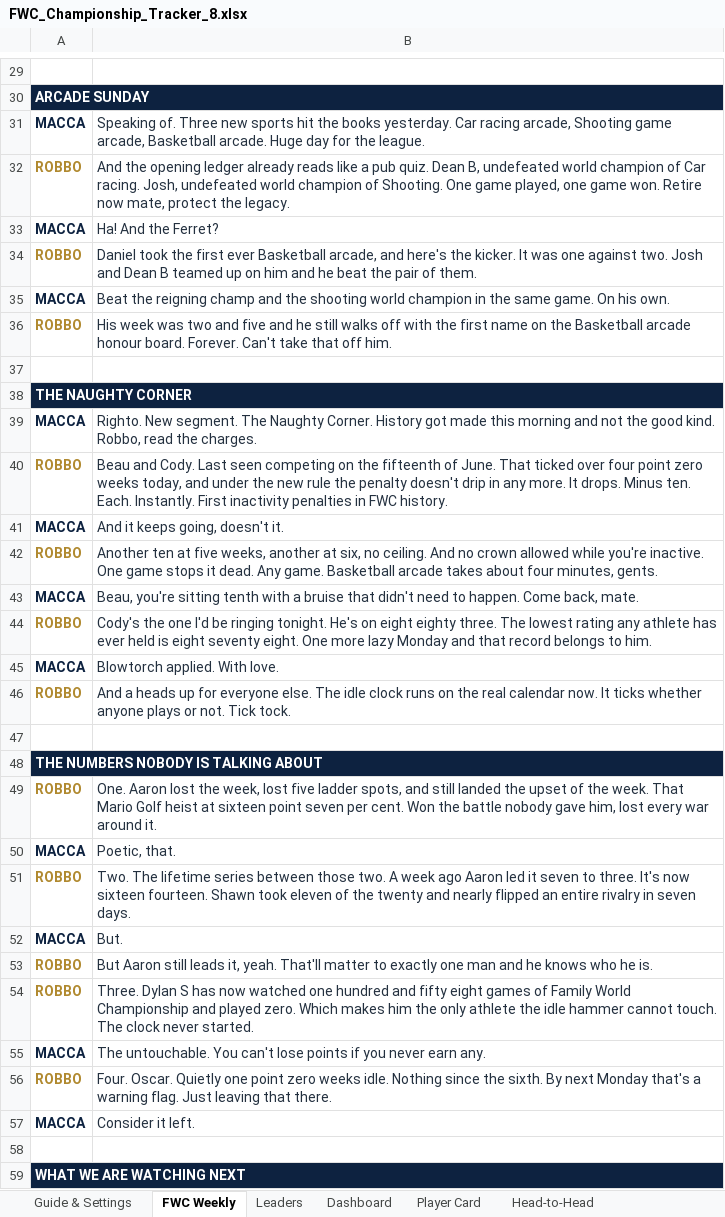
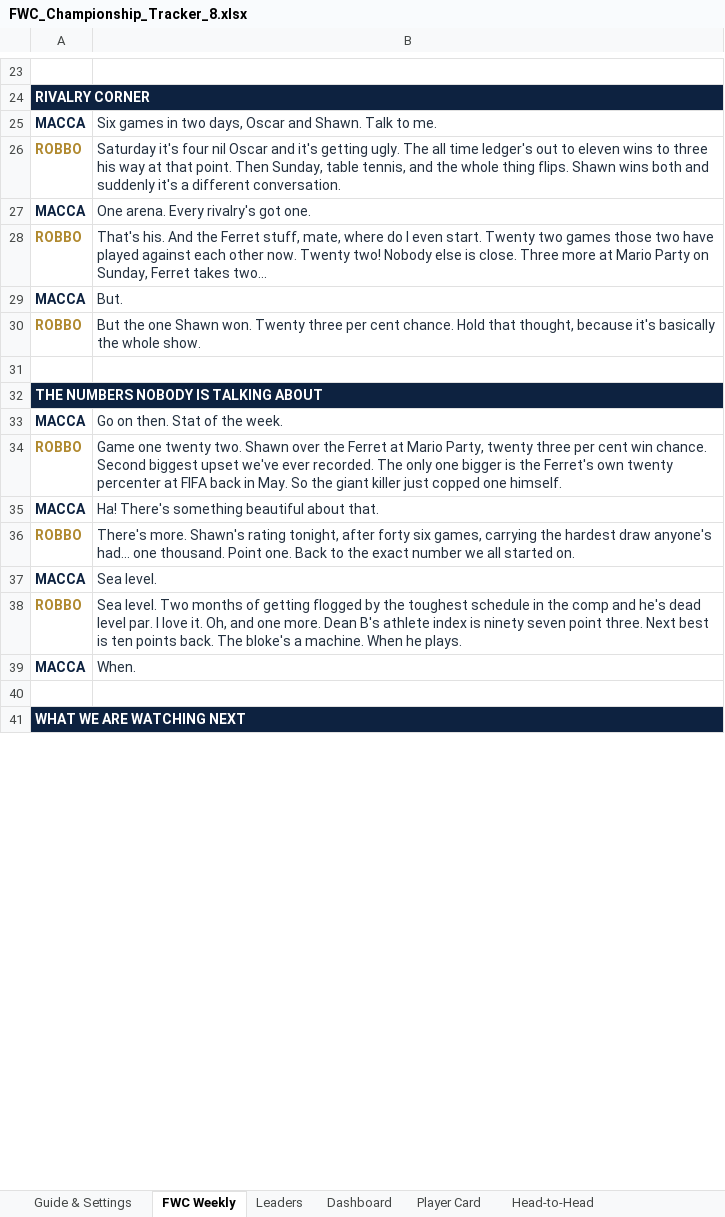
Before and after one commit to PeachyAUS/fwc, an Excel workbook: FWC_Championship_Tracker_8.xlsx, sheet FWC Weekly, drawn as a sheet; only a part is shown, gaps mark what is left out; values as stored, in another font and other column widths than the file's, no borders; removed rows and columns are numbered as before the commit, all else as after; the diff covers the shown part only; the diff names each change by its address in the sheet, - before the commit and + after, or states it on an @@ line.

Commit message:
Live data update - 160 games

```diff
--- a/FWC_Championship_Tracker_8.xlsx (sheet FWC Weekly)
+++ b/FWC_Championship_Tracker_8.xlsx (sheet FWC Weekly)
-A24: ARCADE SUNDAY
+A24: RIVALRY CORNER
-B25: Speaking of. Three new sports hit the books yesterday. Car racing arcade, Shooting game arcade, Basketball arcade. Huge day for the league.
+B25: Six games in two days, Oscar and Shawn. Talk to me.
-row 32: ROBBO | And the opening ledger already reads like a pub quiz. Dean B, undefeated world champion of Car racing. Josh, undefeated world champion of Shooting. One game played, one game won. Retire now mate, protect the legacy.
-row 33: MACCA | Ha! And the Ferret?
-B26: Daniel took the first ever Basketball arcade, and here's the kicker. It was one against two. Josh and Dean B teamed up on him and he beat the pair of them.
+B26: Saturday it's four nil Oscar and it's getting ugly. The all time ledger's out to eleven wins to three his way at that point. Then Sunday, table tennis, and the whole thing flips. Shawn wins both and suddenly it's a different conversation.
-row 35: MACCA | Beat the reigning champ and the shooting world champion in the same game. On his own.
-row 36: ROBBO | His week was two and five and he still walks off with the first name on the Basketball arcade honour board. Forever. Can't take that off him.
-row 37: (empty)
-row 38: THE NAUGHTY CORNER
-row 39: MACCA | Righto. New segment. The Naughty Corner. History got made this morning and not the good kind. Robbo, read the charges.
-row 40: ROBBO | Beau and Cody. Last seen competing on the fifteenth of June. That ticked over four point zero weeks today, and under the new rule the penalty doesn't drip in any more. It drops. Minus ten. Each. Instantly. First inactivity penalties in FWC history.
-B27: And it keeps going, doesn't it.
+B27: One arena. Every rivalry's got one.
-row 42: ROBBO | Another ten at five weeks, another at six, no ceiling. And no crown allowed while you're inactive. One game stops it dead. Any game. Basketball arcade takes about four minutes, gents.
-row 43: MACCA | Beau, you're sitting tenth with a bruise that didn't need to happen. Come back, mate.
-B28: Cody's the one I'd be ringing tonight. He's on eight eighty three. The lowest rating any athlete has ever held is eight seventy eight. One more lazy Monday and that record belongs to him.
+B28: That's his. And the Ferret stuff, mate, where do I even start. Twenty two games those two have played against each other now. Twenty two! Nobody else is close. Three more at Mario Party on Sunday, Ferret takes two...
-B29: Blowtorch applied. With love.
+B29: But.
-B30: And a heads up for everyone else. The idle clock runs on the real calendar now. It ticks whether anyone plays or not. Tick tock.
+B30: But the one Shawn won. Twenty three per cent chance. Hold that thought, because it's basically the whole show.
-row 49: ROBBO | One. Aaron lost the week, lost five ladder spots, and still landed the upset of the week. That Mario Golf heist at sixteen point seven per cent. Won the battle nobody gave him, lost every war around it.
-B33: Poetic, that.
+B33: Go on then. Stat of the week.
-B34: Two. The lifetime series between those two. A week ago Aaron led it seven to three. It's now sixteen fourteen. Shawn took eleven of the twenty and nearly flipped an entire rivalry in seven days.
+B34: Game one twenty two. Shawn over the Ferret at Mario Party, twenty three per cent win chance. Second biggest upset we've ever recorded. The only one bigger is the Ferret's own twenty percenter at FIFA back in May. So the giant killer just copped one himself.
-B35: But.
+B35: Ha! There's something beautiful about that.
-row 53: ROBBO | But Aaron still leads it, yeah. That'll matter to exactly one man and he knows who he is.
-B36: Three. Dylan S has now watched one hundred and fifty eight games of Family World Championship and played zero. Which makes him the only athlete the idle hammer cannot touch. The clock never started.
+B36: There's more. Shawn's rating tonight, after forty six games, carrying the hardest draw anyone's had... one thousand. Point one. Back to the exact number we all started on.
-B37: The untouchable. You can't lose points if you never earn any.
+B37: Sea level.
-B38: Four. Oscar. Quietly one point zero weeks idle. Nothing since the sixth. By next Monday that's a warning flag. Just leaving that there.
+B38: Sea level. Two months of getting flogged by the toughest schedule in the comp and he's dead level par. I love it. Oh, and one more. Dean B's athlete index is ninety seven point three. Next best is ten points back. The bloke's a machine. When he plays.
-B39: Consider it left.
+B39: When.
```
Also changed, not shown: 2 added rows, 6 removed rows and 19 edited cells elsewhere in this sheet, sheet Match Log, sheet Dashboard, sheet Sport Records, sheet Trends & Stats, sheet Player Card, sheet Head-to-Head, 2 more sheets, hidden cells.
